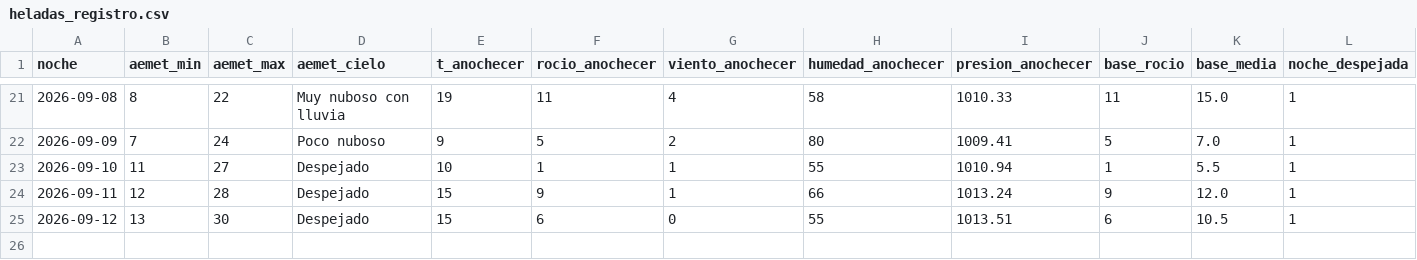
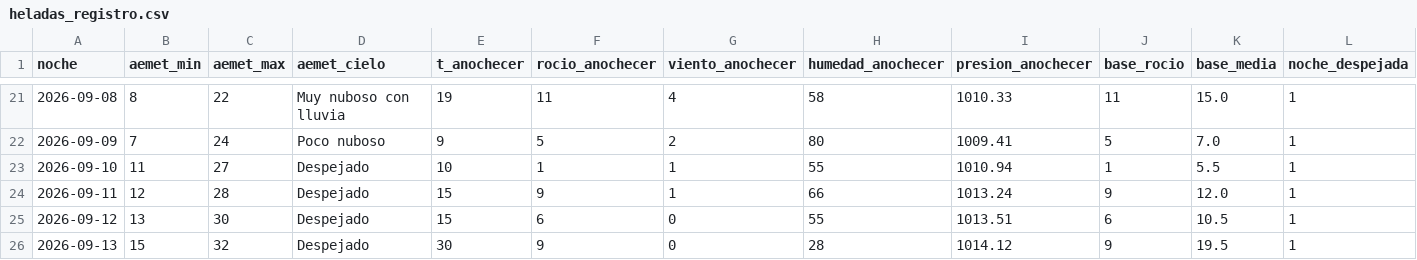
Before and after one commit to patriciadiezm/estacion, a CSV file: heladas_registro.csv, drawn as a sheet; only a part is shown, gaps mark what is left out; rows hold the shown columns only; the diff names each change by its address in the sheet, - before the commit and + after, or states it on an @@ line.

```diff
--- a/heladas_registro.csv
+++ b/heladas_registro.csv
+row 26: 2026-09-13 | 15 | 32 | Despejado | 30 | 9 | 0 | 28 | 1014.12 | 9 | 19.5 | 1
```
